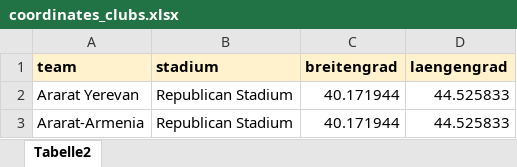
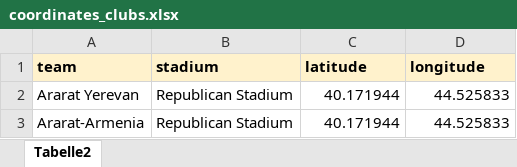
Before and after one commit to awp-finanznachrichten/uefa_ranking, an Excel workbook: Data/coordinates_clubs.xlsx, sheet Tabelle2, drawn as a sheet; only a part is shown; values as stored, in another font and other column widths than the file's, no borders; the diff names each change by its address in the sheet, - before the commit and + after, or states it on an @@ line.

```diff
--- a/Data/coordinates_clubs.xlsx (sheet Tabelle2)
+++ b/Data/coordinates_clubs.xlsx (sheet Tabelle2)
-C1: breitengrad
+C1: latitude
-D1: laengengrad
+D1: longitude
```
Also changed, not shown: 1 other file.
